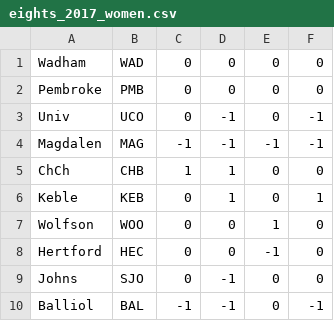
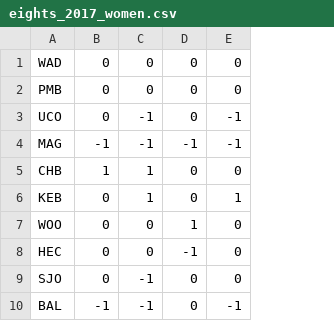
Before and after one commit to AuspeXeu/oxford-rowing, a CSV file: assets/eights_2017_women.csv, drawn as a sheet; only a part is shown; the diff names each change by its address in the sheet, - before the commit and + after, or states it on an @@ line.

```diff
--- a/assets/eights_2017_women.csv
+++ b/assets/eights_2017_women.csv
-column A, rows 1-10: Wadham | Pembroke | Univ | Magdalen | ChCh | Keble | Wolfson | Hertford | Johns | Balliol
```
Also changed, not shown: assets/eights_2017_men.csv, 2 other files.
